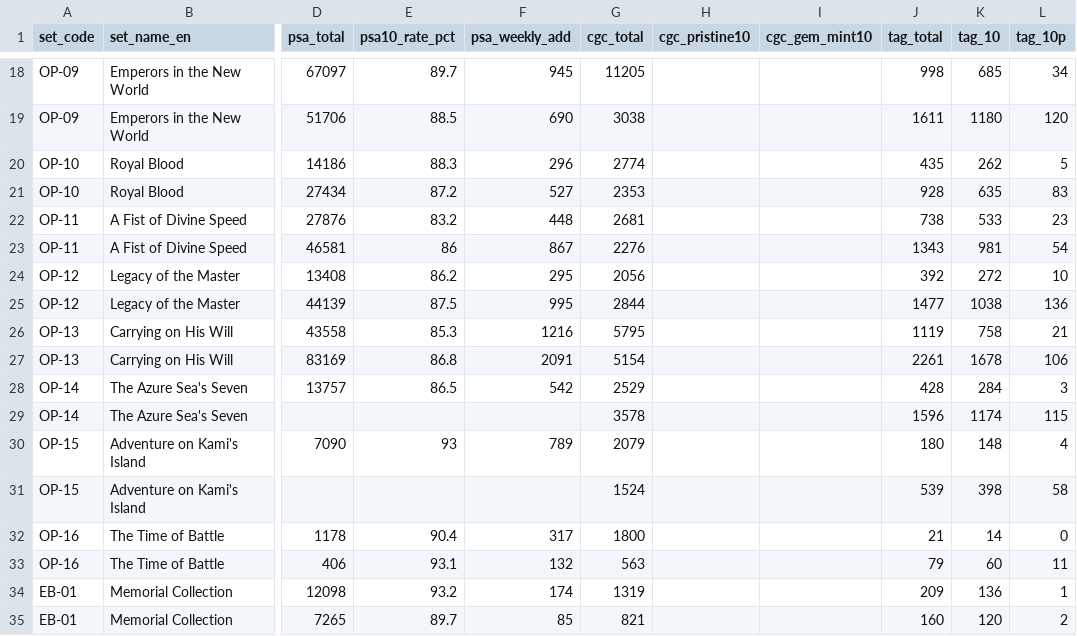
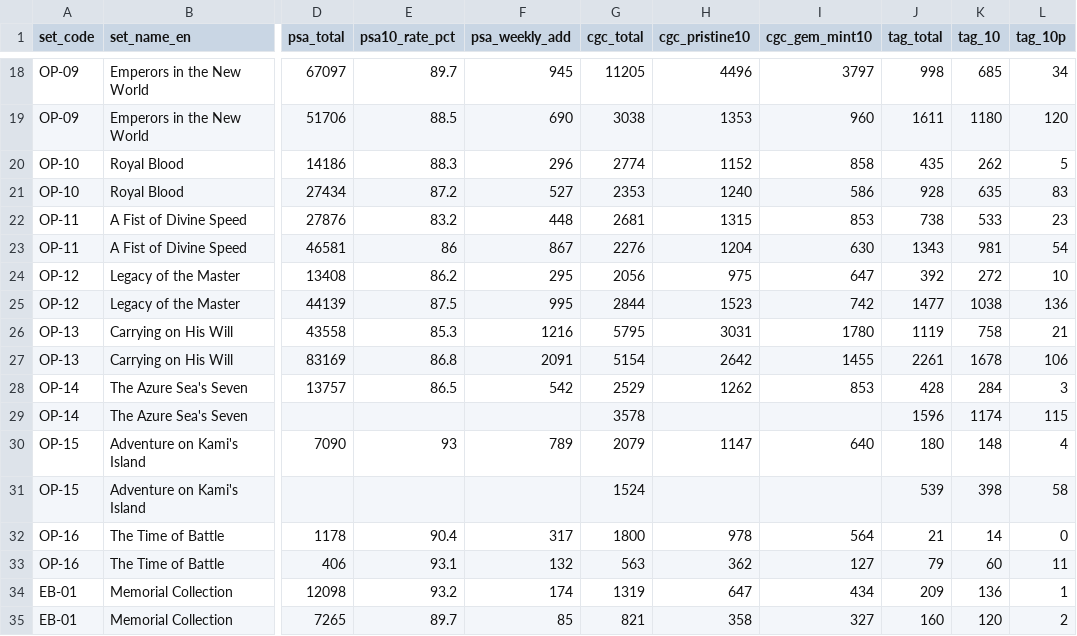
Before and after one commit to gsa-svg/k-tcg-quant, a CSV file: opbox-grading-population.csv, drawn as a sheet; only a part is shown, gaps mark what is left out; the diff covers the shown part only; the diff names each change by its address in the sheet, - before the commit and + after, or states it on an @@ line.

```diff
--- a/opbox-grading-population.csv
+++ b/opbox-grading-population.csv
-H18 (cgc_pristine10): (empty)
+H18 (cgc_pristine10): 4496
-I18 (cgc_gem_mint10): (empty)
+I18 (cgc_gem_mint10): 3797
-H19 (cgc_pristine10): (empty)
+H19 (cgc_pristine10): 1353
-I19 (cgc_gem_mint10): (empty)
+I19 (cgc_gem_mint10): 960
-H20 (cgc_pristine10): (empty)
+H20 (cgc_pristine10): 1152
-I20 (cgc_gem_mint10): (empty)
+I20 (cgc_gem_mint10): 858
-H21 (cgc_pristine10): (empty)
+H21 (cgc_pristine10): 1240
-I21 (cgc_gem_mint10): (empty)
+I21 (cgc_gem_mint10): 586
-H22 (cgc_pristine10): (empty)
+H22 (cgc_pristine10): 1315
-I22 (cgc_gem_mint10): (empty)
+I22 (cgc_gem_mint10): 853
-H23 (cgc_pristine10): (empty)
+H23 (cgc_pristine10): 1204
-I23 (cgc_gem_mint10): (empty)
+I23 (cgc_gem_mint10): 630
-H24 (cgc_pristine10): (empty)
+H24 (cgc_pristine10): 975
-I24 (cgc_gem_mint10): (empty)
+I24 (cgc_gem_mint10): 647
-H25 (cgc_pristine10): (empty)
+H25 (cgc_pristine10): 1523
-I25 (cgc_gem_mint10): (empty)
+I25 (cgc_gem_mint10): 742
-H26 (cgc_pristine10): (empty)
+H26 (cgc_pristine10): 3031
-I26 (cgc_gem_mint10): (empty)
+I26 (cgc_gem_mint10): 1780
-H27 (cgc_pristine10): (empty)
+H27 (cgc_pristine10): 2642
-I27 (cgc_gem_mint10): (empty)
+I27 (cgc_gem_mint10): 1455
-H28 (cgc_pristine10): (empty)
+H28 (cgc_pristine10): 1262
-I28 (cgc_gem_mint10): (empty)
+I28 (cgc_gem_mint10): 853
-H30 (cgc_pristine10): (empty)
+H30 (cgc_pristine10): 1147
-I30 (cgc_gem_mint10): (empty)
+I30 (cgc_gem_mint10): 640
-H32 (cgc_pristine10): (empty)
+H32 (cgc_pristine10): 978
-I32 (cgc_gem_mint10): (empty)
+I32 (cgc_gem_mint10): 564
-H33 (cgc_pristine10): (empty)
+H33 (cgc_pristine10): 362
-I33 (cgc_gem_mint10): (empty)
+I33 (cgc_gem_mint10): 127
-H34 (cgc_pristine10): (empty)
+H34 (cgc_pristine10): 647
-I34 (cgc_gem_mint10): (empty)
+I34 (cgc_gem_mint10): 434
-H35 (cgc_pristine10): (empty)
+H35 (cgc_pristine10): 358
-I35 (cgc_gem_mint10): (empty)
+I35 (cgc_gem_mint10): 327
```
Also changed, not shown: 48 edited cells elsewhere in this file, 24 other files.
